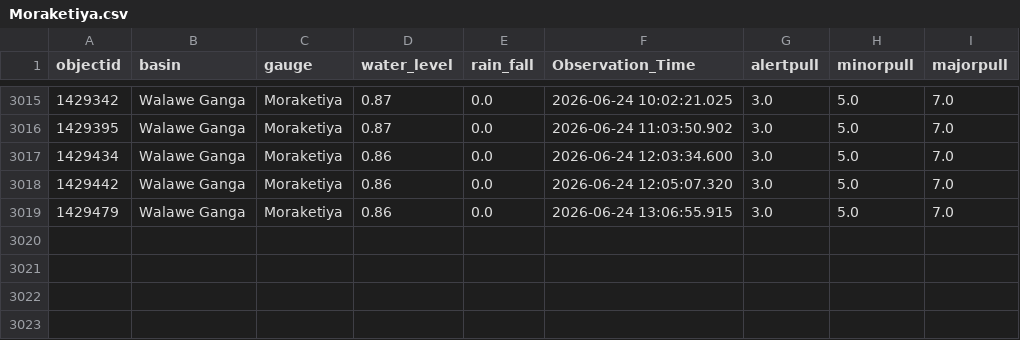
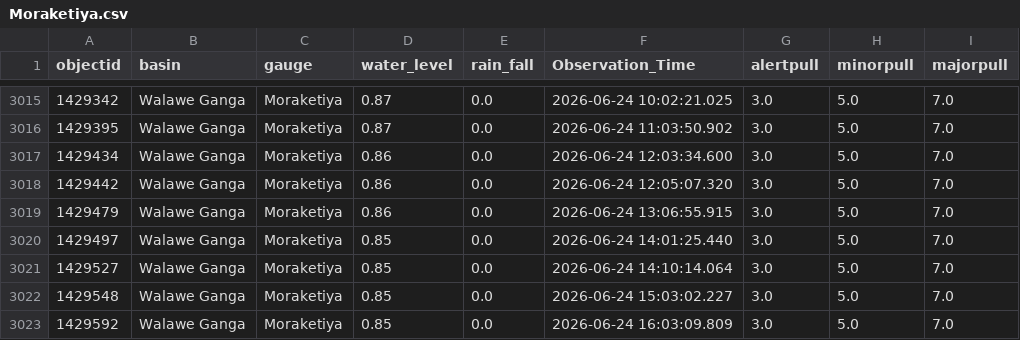
Before and after one commit to hhumal/Irrigation-Dept-Manual-River-Gauge-Readings, a CSV file: Station_Rainfall_CSVs/Moraketiya.csv, drawn as a sheet; only a part is shown, gaps mark what is left out.

```diff
--- a/Station_Rainfall_CSVs/Moraketiya.csv
+++ b/Station_Rainfall_CSVs/Moraketiya.csv
@@ -3019 +3019,5 @@ objectid,basin,gauge,water_level,rain_fall,Observation_Time,alertpull,minorpull,
 1429479,Walawe Ganga,Moraketiya,0.86,0.0,2026-06-24 13:06:55.915,3.0,5.0,7.0
+1429497,Walawe Ganga,Moraketiya,0.85,0.0,2026-06-24 14:01:25.440,3.0,5.0,7.0
+1429527,Walawe Ganga,Moraketiya,0.85,0.0,2026-06-24 14:10:14.064,3.0,5.0,7.0
+1429548,Walawe Ganga,Moraketiya,0.85,0.0,2026-06-24 15:03:02.227,3.0,5.0,7.0
+1429592,Walawe Ganga,Moraketiya,0.85,0.0,2026-06-24 16:03:09.809,3.0,5.0,7.0
```
Also changed, not shown: Station_Rainfall_CSVs/Glencourse.csv, Station_Rainfall_CSVs/Kalawellawa_(Millakanda).csv, 37 other files.
